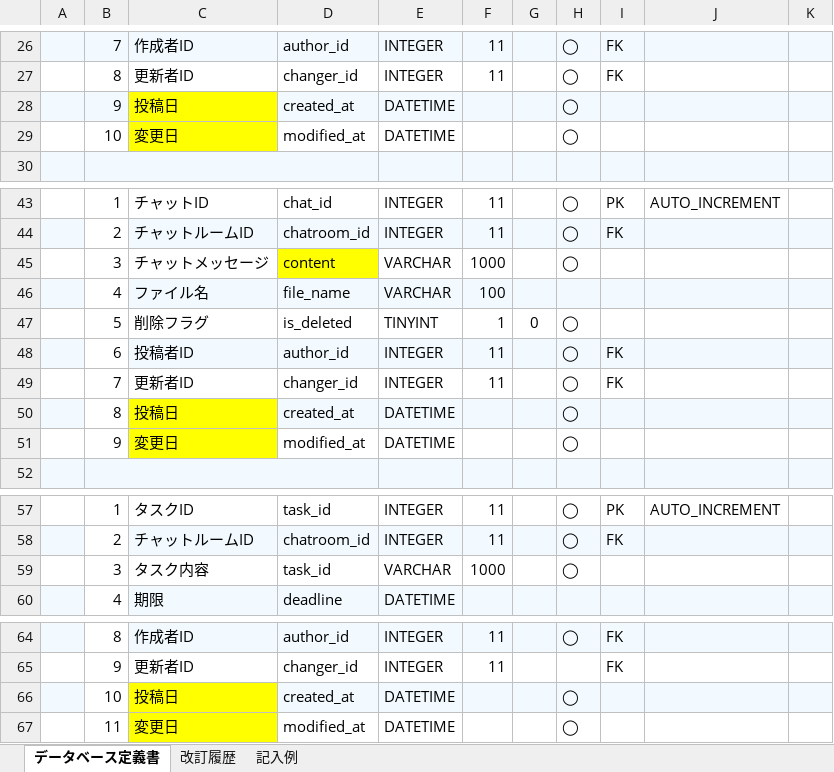
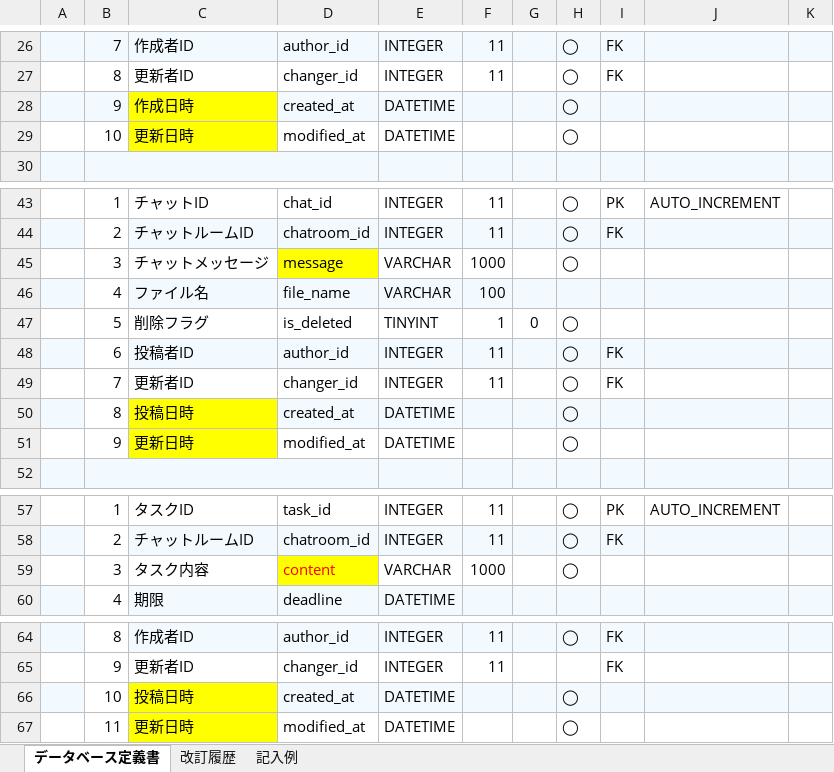
Before and after one commit to takazumik/quelcode-db, an Excel workbook: db/db-challenge2/【課題】データベース定義書.xlsx, sheet データベース定義書, drawn as a sheet; only a part is shown, gaps mark what is left out; values as stored, in another font and other column widths than the file's, no borders; the diff names each change by its address in the sheet, - before the commit and + after, or states it on an @@ line.

Commit message:
DDLの重複と、Excelの修正

```diff
--- a/db/db-challenge2/【課題】データベース定義書.xlsx (sheet データベース定義書)
+++ b/db/db-challenge2/【課題】データベース定義書.xlsx (sheet データベース定義書)
-C28: 投稿日
+C28: 作成日時
-C29: 変更日
+C29: 更新日時
-D45: content
+D45: message
-C50: 投稿日
+C50: 投稿日時
-C51: 変更日
+C51: 更新日時
-D59: task_id
+D59: content
@@ D59 fill: none → #FFFF00, text colour: black → #FF0000 @@
-C66: 投稿日
+C66: 投稿日時
-C67: 変更日
+C67: 更新日時
```
Also changed, not shown: 1 other file.
